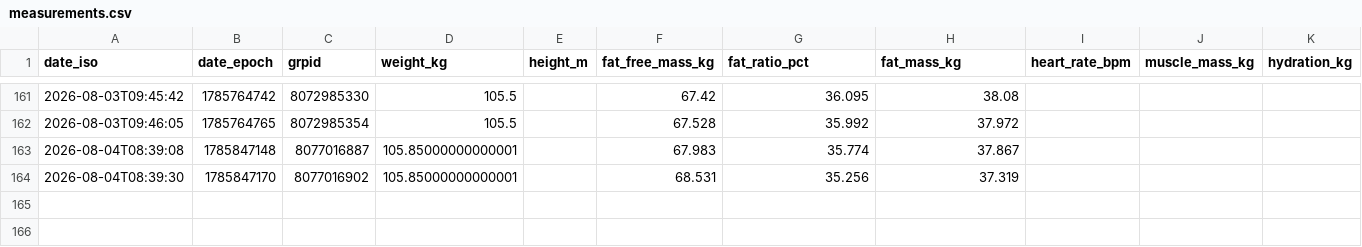
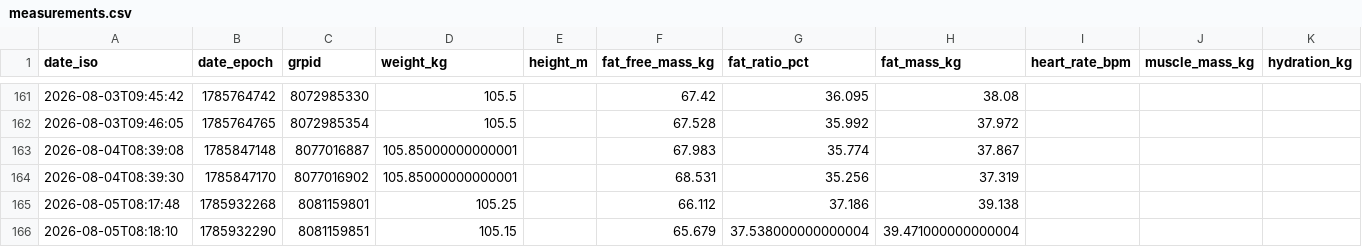
Before and after one commit to JustinJM76/health-coach, a CSV file: justin/measurements.csv, drawn as a sheet; only a part is shown, gaps mark what is left out; rows hold the shown columns only; the diff names each change by its address in the sheet, - before the commit and + after, or states it on an @@ line.

Commit message:
daily-update: justin plan for 2026-08-05 (10:00 refresh)

```diff
--- a/justin/measurements.csv
+++ b/justin/measurements.csv
+row 165: 2026-08-05T08:17:48 | 1785932268 | 8081159801 | 105.25 |  | 66.112 | 37.186 | 39.138
+row 166: 2026-08-05T08:18:10 | 1785932290 | 8081159851 | 105.15 |  | 65.679 | 37.538000000000004 | 39.471000000000004
```
Also changed, not shown: 1 other file.
